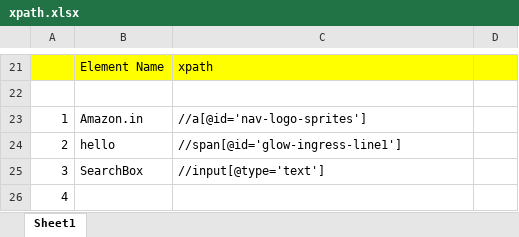
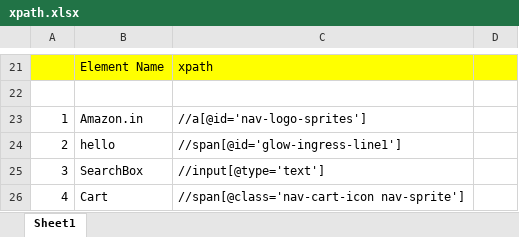
Before and after one commit to chinnathiru/Repo_Thirupathi, an Excel workbook: xpath.xlsx, sheet Sheet1, drawn as a sheet; only a part is shown, gaps mark what is left out; values as stored, in another font and other column widths than the file's, no borders; the diff names each change by its address in the sheet, - before the commit and + after, or states it on an @@ line.

Commit message:
Update xpath.xlsx

```diff
--- a/xpath.xlsx (sheet Sheet1)
+++ b/xpath.xlsx (sheet Sheet1)
-B26: (empty)
+B26: Cart
-C26: (empty)
+C26: //span[@class='nav-cart-icon nav-sprite']
```
